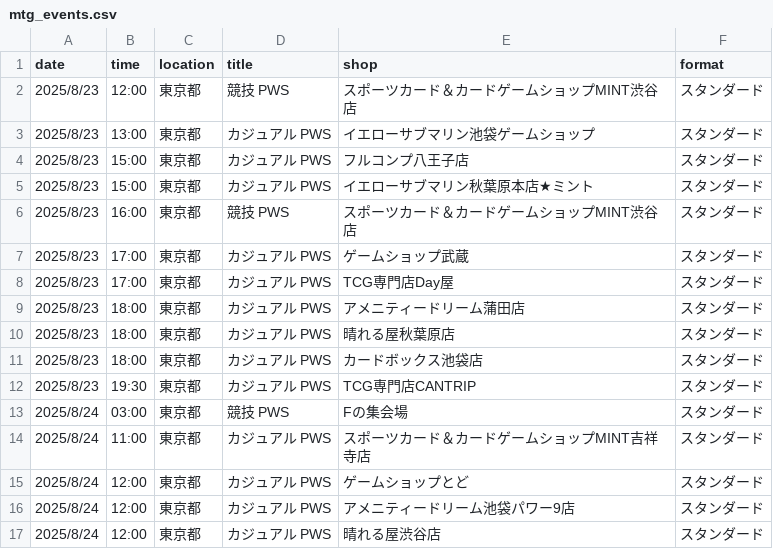
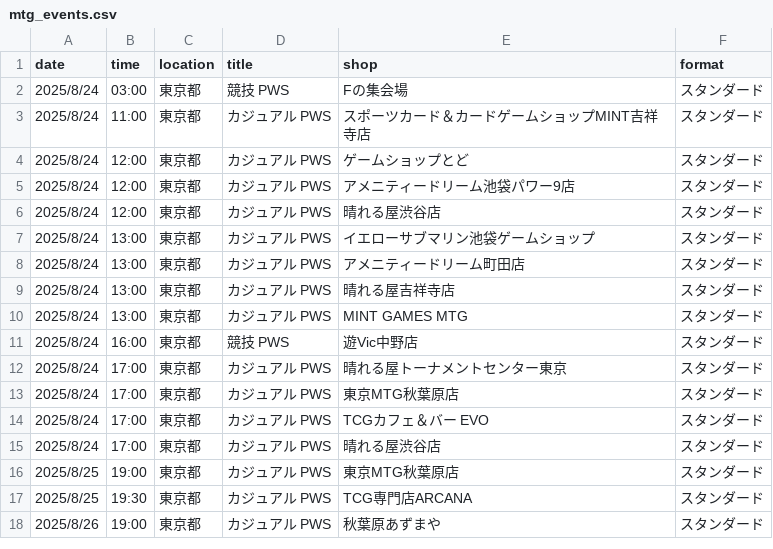
Before and after one commit to wakame1367/mtg_official_event_scraper, a CSV file: mtg_events.csv, drawn as a sheet; only a part is shown; the shorter side is filled out with more unchanged rows.

Commit message:
docs: Auto-update MTG events calendar [skip ci] 9ed999b9b4177d3915394fd37ac54a7e7030161e

```diff
--- a/mtg_events.csv
+++ b/mtg_events.csv
@@ -1,13 +1,2 @@
 date,time,location,title,shop,format
-2025/8/23,12:00,東京都,競技 PWS,スポーツカード＆カードゲームショップMINT渋谷店,スタンダード
-2025/8/23,13:00,東京都,カジュアル PWS,イエローサブマリン池袋ゲームショップ,スタンダード
-2025/8/23,15:00,東京都,カジュアル PWS,フルコンプ八王子店,スタンダード
-2025/8/23,15:00,東京都,カジュアル PWS,イエローサブマリン秋葉原本店★ミント,スタンダード
-2025/8/23,16:00,東京都,競技 PWS,スポーツカード＆カードゲームショップMINT渋谷店,スタンダード
-2025/8/23,17:00,東京都,カジュアル PWS,ゲームショップ武蔵,スタンダード
-2025/8/23,17:00,東京都,カジュアル PWS,TCG専門店Day屋,スタンダード
-2025/8/23,18:00,東京都,カジュアル PWS,アメニティードリーム蒲田店,スタンダード
-2025/8/23,18:00,東京都,カジュアル PWS,晴れる屋秋葉原店,スタンダード
-2025/8/23,18:00,東京都,カジュアル PWS,カードボックス池袋店,スタンダード
-2025/8/23,19:30,東京都,カジュアル PWS,TCG専門店CANTRIP,スタンダード
 2025/8/24,03:00,東京都,競技 PWS,Fの集会場,スタンダード
```
Also changed, not shown: mtg_events_latest.csv, 2 other files.
